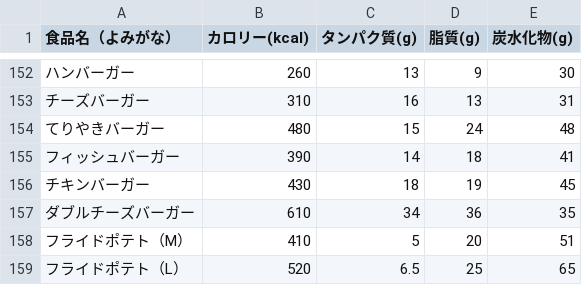
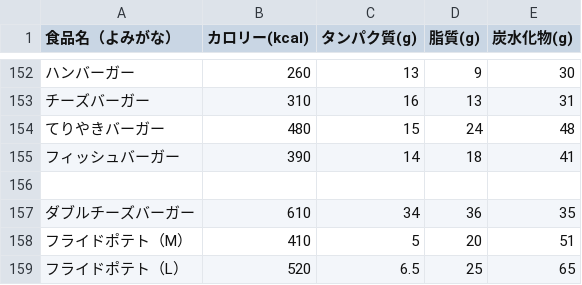
Before and after one commit to masazumikudou/pfc-counter, a CSV file: data.csv, drawn as a sheet; only a part is shown, gaps mark what is left out.

Commit message:
Update data.csv

```diff
--- a/data.csv
+++ b/data.csv
@@ -155,3 +155,3 @@
 フィッシュバーガー,390,14,18,41
-チキンバーガー,430,18,19,45
+
 ダブルチーズバーガー,610,34,36,35
```
